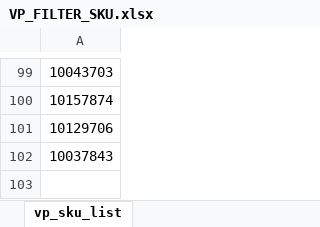
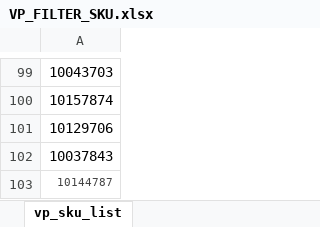
Before and after one commit to cloudkart7575/CloudKartFTP, an Excel workbook: VP/VP_FILTER_SKU.xlsx, sheet vp_sku_list, drawn as a sheet; only a part is shown, gaps mark what is left out; values as stored, in another font and other column widths than the file's, no borders; the diff names each change by its address in the sheet, - before the commit and + after, or states it on an @@ line.

Commit message:
Add files via upload

```diff
--- a/VP/VP_FILTER_SKU.xlsx (sheet vp_sku_list)
+++ b/VP/VP_FILTER_SKU.xlsx (sheet vp_sku_list)
+row 103: 10144787
```
